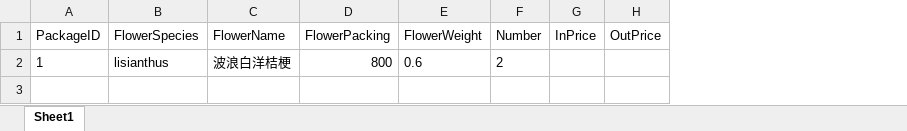
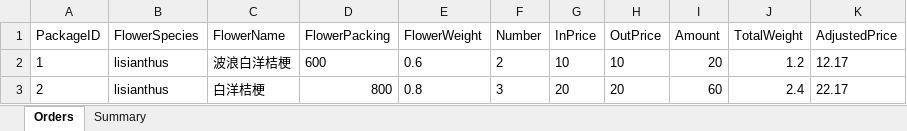
Before and after one commit to Y-small-space/FlowerShopWeb, an Excel workbook: DateBase/orders/name001_2024-8-29.xlsx, sheet Orders, drawn as a sheet; values as stored, in another font and other column widths than the file's, no borders; the diff names each change by its address in the sheet, - before the commit and + after, or states it on an @@ line.

Commit message:
Update DateBase/orders/name001_2024-8-29.xlsx

```diff
--- a/DateBase/orders/name001_2024-8-29.xlsx (sheet Orders)
+++ b/DateBase/orders/name001_2024-8-29.xlsx (sheet Orders)
-sheet tab: Sheet1
+sheet tab: Orders
+sheet tab: Summary
+column I (Amount), row 2: 20
+column J (TotalWeight), row 2: 1.2
+column K (AdjustedPrice), row 2: 12.17
-D2 (FlowerPacking): 800
+D2 (FlowerPacking): 600
-G2 (InPrice): (empty)
+G2 (InPrice): 10
-H2 (OutPrice): (empty)
+H2 (OutPrice): 10
+row 3: 2 | lisianthus | 白洋桔梗 | 800 | 0.8 | 3 | 20 | 20 | 60 | 2.4 | 22.17
```
